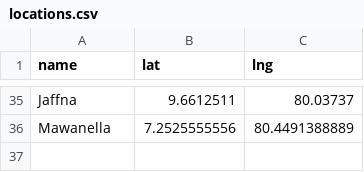
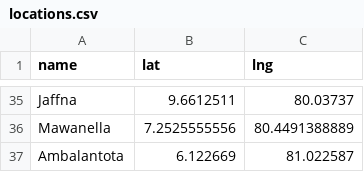
Before and after one commit to t-abhisheka/energ1-outlet-finder, a CSV file: locations.csv, drawn as a sheet; only a part is shown, gaps mark what is left out; the diff names each change by its address in the sheet, - before the commit and + after, or states it on an @@ line.

Commit message:
Add Ambalantota shop

```diff
--- a/locations.csv
+++ b/locations.csv
+row 37: Ambalantota | 6.122669 | 81.022587
```
